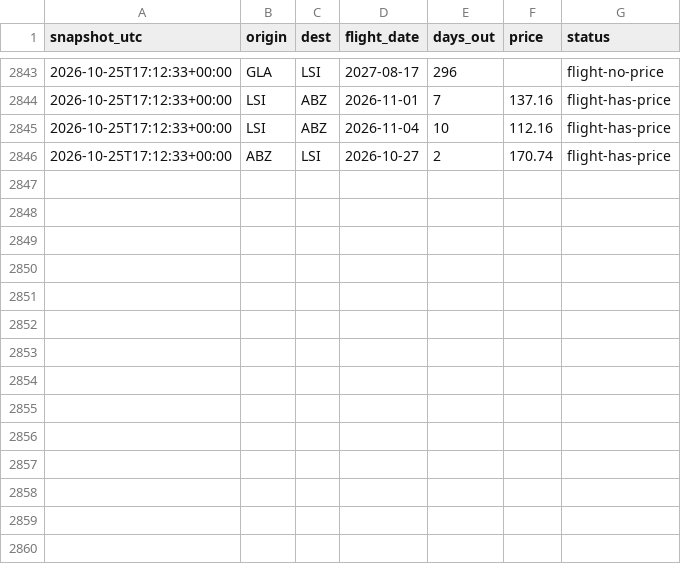
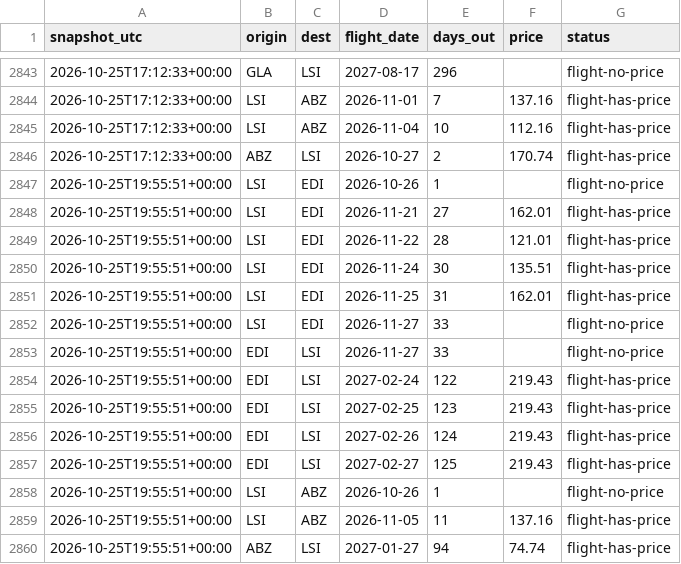
Before and after one commit to ShetlandJ/loganair-tracker, a CSV file: data/fares_ads.csv, drawn as a sheet; only a part is shown, gaps mark what is left out; the diff names each change by its address in the sheet, - before the commit and + after, or states it on an @@ line.

```diff
--- a/data/fares_ads.csv
+++ b/data/fares_ads.csv
+row 2847: 2026-10-25T19:55:51+00:00 | LSI | EDI | 2026-10-26 | 1 |  | flight-no-price
+row 2848: 2026-10-25T19:55:51+00:00 | LSI | EDI | 2026-11-21 | 27 | 162.01 | flight-has-price
+row 2849: 2026-10-25T19:55:51+00:00 | LSI | EDI | 2026-11-22 | 28 | 121.01 | flight-has-price
+row 2850: 2026-10-25T19:55:51+00:00 | LSI | EDI | 2026-11-24 | 30 | 135.51 | flight-has-price
+row 2851: 2026-10-25T19:55:51+00:00 | LSI | EDI | 2026-11-25 | 31 | 162.01 | flight-has-price
+row 2852: 2026-10-25T19:55:51+00:00 | LSI | EDI | 2026-11-27 | 33 |  | flight-no-price
+row 2853: 2026-10-25T19:55:51+00:00 | EDI | LSI | 2026-11-27 | 33 |  | flight-no-price
+row 2854: 2026-10-25T19:55:51+00:00 | EDI | LSI | 2027-02-24 | 122 | 219.43 | flight-has-price
+row 2855: 2026-10-25T19:55:51+00:00 | EDI | LSI | 2027-02-25 | 123 | 219.43 | flight-has-price
+row 2856: 2026-10-25T19:55:51+00:00 | EDI | LSI | 2027-02-26 | 124 | 219.43 | flight-has-price
+row 2857: 2026-10-25T19:55:51+00:00 | EDI | LSI | 2027-02-27 | 125 | 219.43 | flight-has-price
+row 2858: 2026-10-25T19:55:51+00:00 | LSI | ABZ | 2026-10-26 | 1 |  | flight-no-price
+row 2859: 2026-10-25T19:55:51+00:00 | LSI | ABZ | 2026-11-05 | 11 | 137.16 | flight-has-price
+row 2860: 2026-10-25T19:55:51+00:00 | ABZ | LSI | 2027-01-27 | 94 | 74.74 | flight-has-price
```
Also changed, not shown: data/fares.csv, data/runs.csv.
